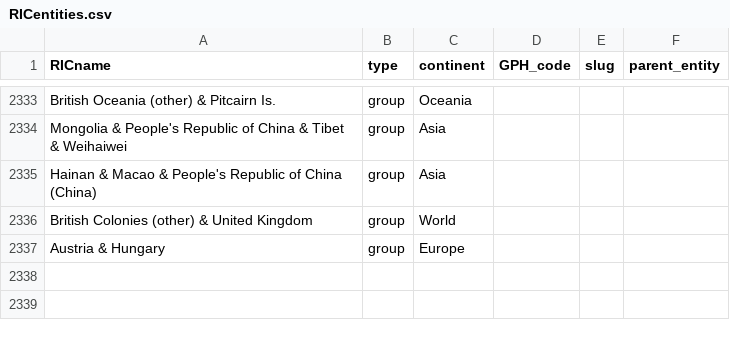
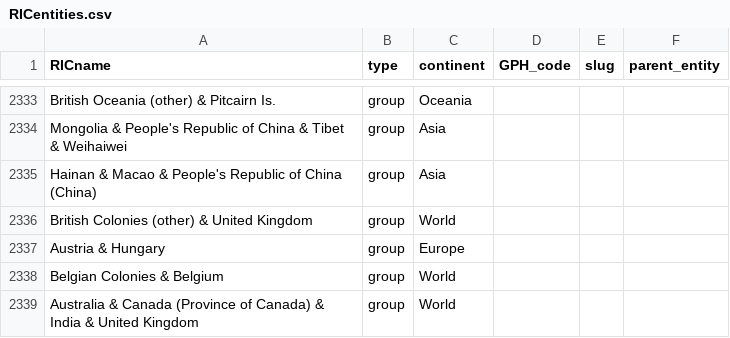
Before and after one commit to medialab/ricardo_data, a CSV file: data/RICentities.csv, drawn as a sheet; only a part is shown, gaps mark what is left out.

```diff
--- a/data/RICentities.csv
+++ b/data/RICentities.csv
@@ -2337 +2337,3 @@ British Colonies (other) & United Kingdom,group,World,,,
 Austria & Hungary,group,Europe,,,
+Belgian Colonies & Belgium,group,World,,,
+Australia & Canada (Province of Canada) & India & United Kingdom,group,World,,,
```
Also changed, not shown: data/entity_names.csv, 10 other files.
